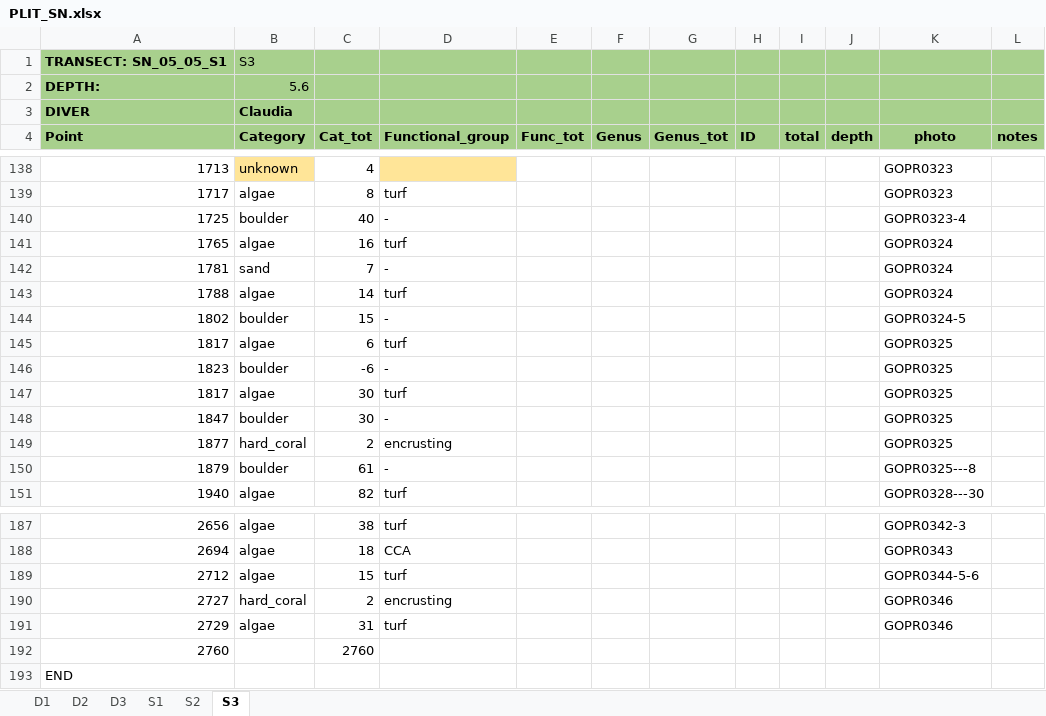
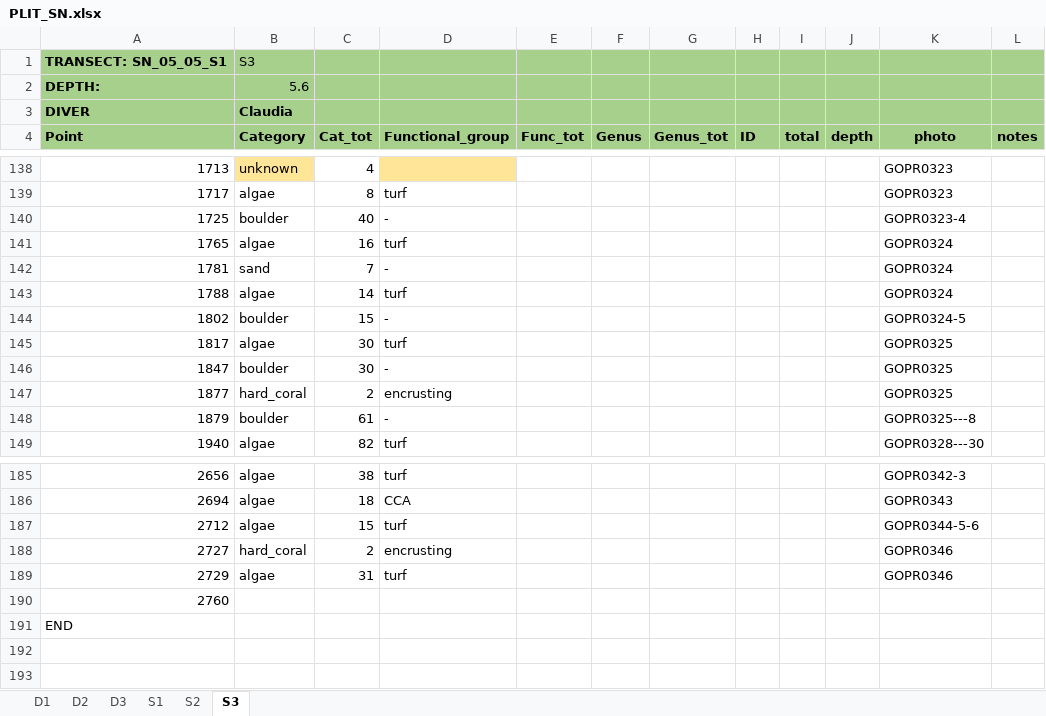
Before and after one commit to CCampanini/Campanini_Gosser_et_al-Effective_combination_reef_monitoring_Okinawa_metabarcoding, an Excel workbook: Multi-taxa_data/PLITs/extraction/PLIT_SN.xlsx, sheet S3, drawn as a sheet; only a part is shown, gaps mark what is left out; values as stored, in another font and other column widths than the file's, no borders; removed rows and columns are numbered as before the commit, all else as after; the diff names each change by its address in the sheet, - before the commit and + after, or states it on an @@ line.

Commit message:
Corrected negative values and deleted sum in Cat_tot

```diff
--- a/Multi-taxa_data/PLITs/extraction/PLIT_SN.xlsx (sheet S3)
+++ b/Multi-taxa_data/PLITs/extraction/PLIT_SN.xlsx (sheet S3)
-row 145: 1817 | algae | 6 | turf |  |  |  |  |  |  | GOPR0325
-row 146: 1823 | boulder | -6 | - |  |  |  |  |  |  | GOPR0325
-C190 (Cat_tot): 2760
+C190 (Cat_tot): (empty)
```
Also changed, not shown: sheet D2, sheet D1, sheet D3, sheet S2, sheet S1, formulas that keep their value, Multi-taxa_data/PLITs/extraction/PLIT_S2.xlsx, Multi-taxa_data/PLITs/extraction/PLIT_YO.xlsx, 2 other files.
